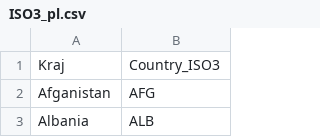
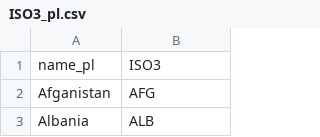
Before and after one commit to addammy/covid19_dashboard, a CSV file: src/corona/resources/ISO3_pl.csv, drawn as a sheet; only a part is shown; removed rows and columns are numbered as before the commit, all else as after; the diff names each change by its address in the sheet, - before the commit and + after, or states it on an @@ line.

```diff
--- a/src/corona/resources/ISO3_pl.csv
+++ b/src/corona/resources/ISO3_pl.csv
-row 1: Kraj | Country_ISO3
+row 1: name_pl | ISO3
```
Also changed, not shown: src/corona/resources/SARS.csv, 6 other files.
